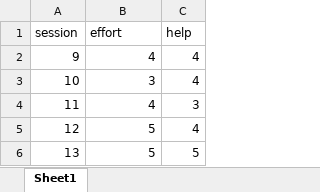
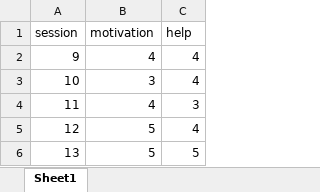
Before and after one commit to Jim-Wright90/proposal_measures, an Excel workbook: data/p4_rm.xlsx, sheet Sheet1, drawn as a sheet; values as stored, in another font and other column widths than the file's, no borders; the diff names each change by its address in the sheet, - before the commit and + after, or states it on an @@ line.

```diff
--- a/data/p4_rm.xlsx (sheet Sheet1)
+++ b/data/p4_rm.xlsx (sheet Sheet1)
-B1: effort
+B1: motivation
```
Also changed, not shown: data/brief_parent.xlsx, data/pcss_proposal.xlsx, 3 other files.
